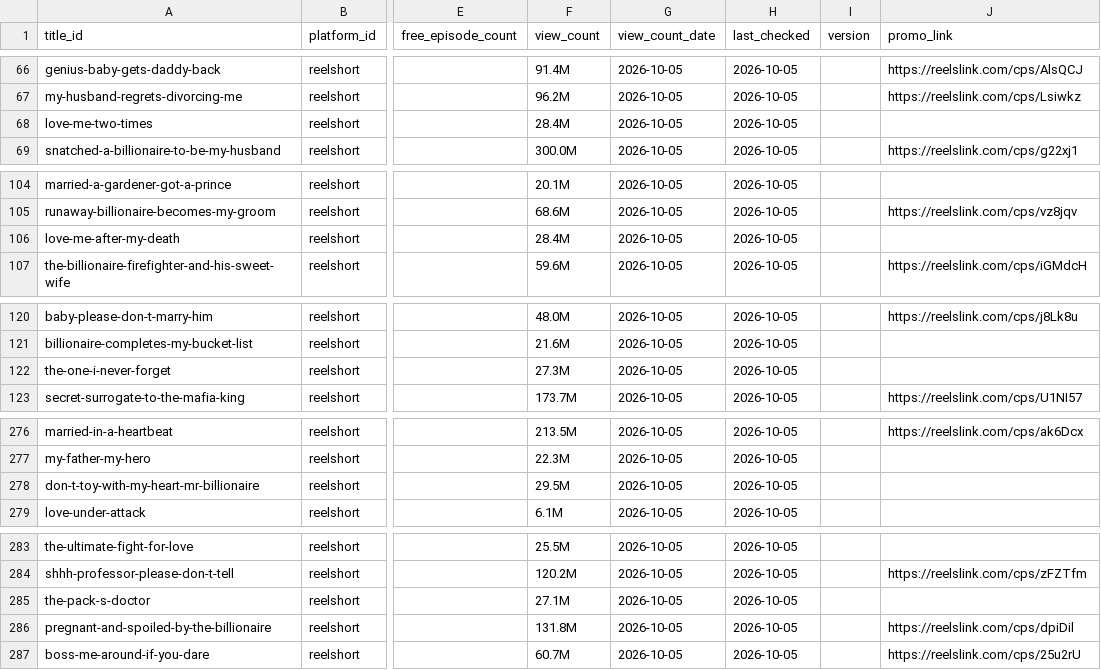
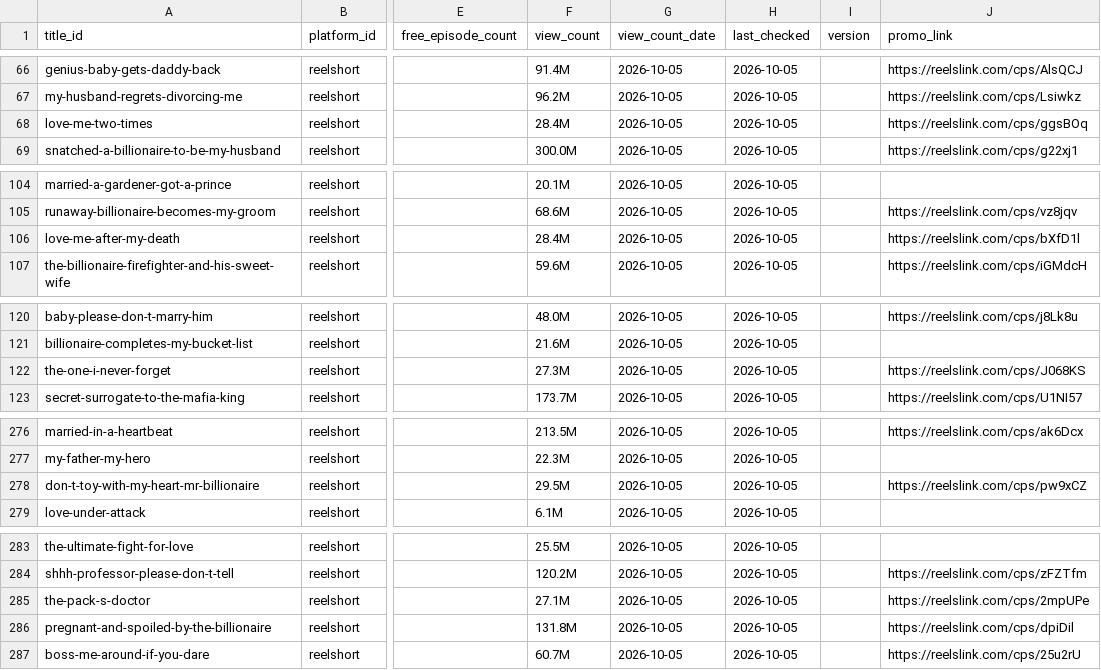
Before and after one commit to Cyanjb/dramaeverafter, a CSV file: data/availability.csv, drawn as a sheet; only a part is shown, gaps mark what is left out; the diff covers the shown part only; the diff names each change by its address in the sheet, - before the commit and + after, or states it on an @@ line.

```diff
--- a/data/availability.csv
+++ b/data/availability.csv
-J68 (promo_link): (empty)
+J68 (promo_link): https://reelslink.com/cps/ggsBOq
-J106 (promo_link): (empty)
+J106 (promo_link): https://reelslink.com/cps/bXfD1l
-J122 (promo_link): (empty)
+J122 (promo_link): https://reelslink.com/cps/J068KS
-J278 (promo_link): (empty)
+J278 (promo_link): https://reelslink.com/cps/pw9xCZ
-J285 (promo_link): (empty)
+J285 (promo_link): https://reelslink.com/cps/2mpUPe
```
Also changed, not shown: 20 edited cells elsewhere in this file.
